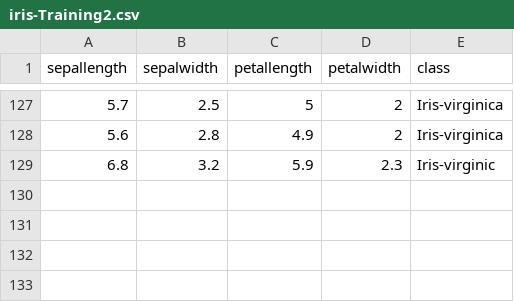
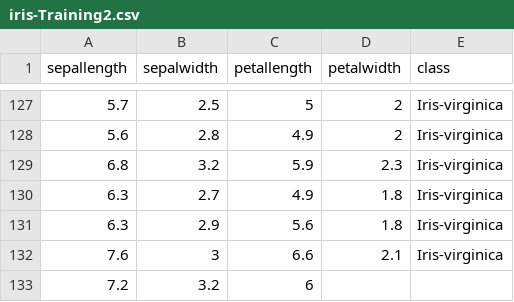
Before and after one commit to FatioSE/Kernel-PCA-DR, a CSV file: datasets/iris/iris-Training2.csv, drawn as a sheet; only a part is shown, gaps mark what is left out.

Commit message:
updated TODOs

```diff
--- a/datasets/iris/iris-Training2.csv
+++ b/datasets/iris/iris-Training2.csv
@@ -128,2 +128,6 @@ sepallength,sepalwidth,petallength,petalwidth,class
 5.6,2.8,4.9,2,Iris-virginica
-6.8,3.2,5.9,2.3,Iris-virginic
+6.8,3.2,5.9,2.3,Iris-virginica
+6.3,2.7,4.9,1.8,Iris-virginica
+6.3,2.9,5.6,1.8,Iris-virginica
+7.6,3,6.6,2.1,Iris-virginica
+7.2,3.2,6,
```
